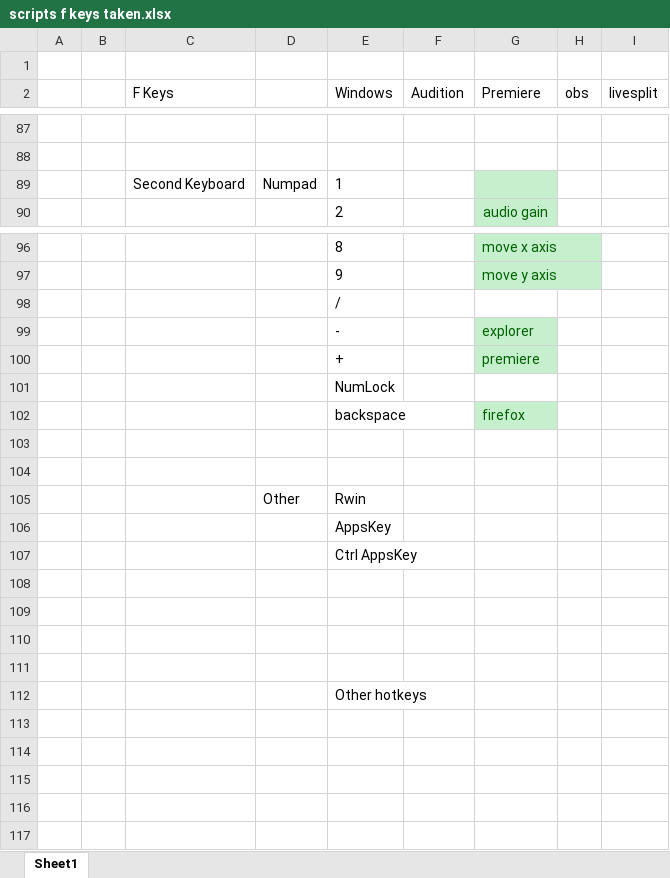
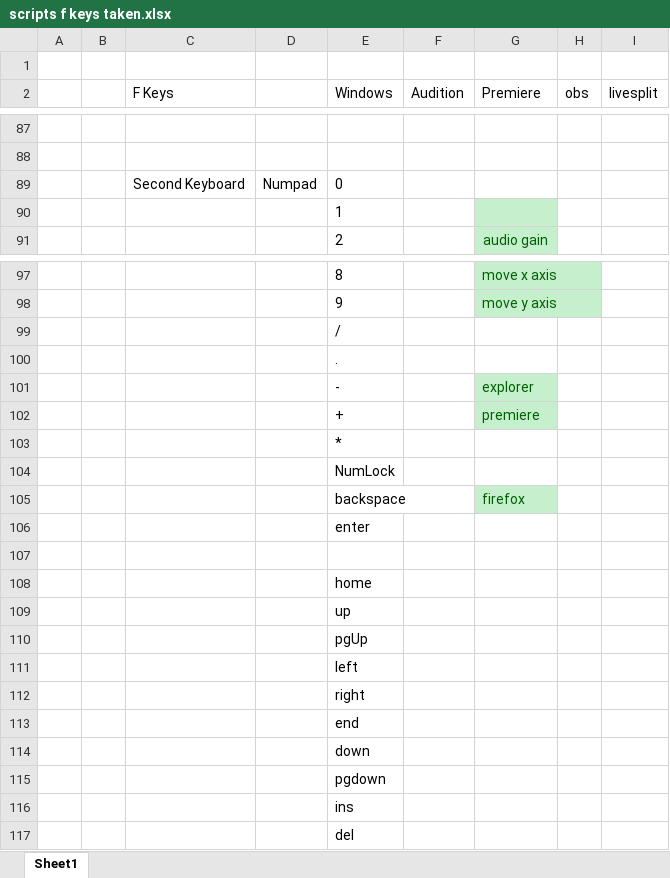
Before and after one commit to Tomshiii/ahk, an Excel workbook: scripts f keys taken.xlsx, sheet Sheet1, drawn as a sheet; only a part is shown, gaps mark what is left out; values as stored, in another font and other column widths than the file's, no borders; removed rows and columns are numbered as before the commit, all else as after; the diff covers the shown part only; the diff names each change by its address in the sheet, - before the commit and + after, or states it on an @@ line.

```diff
--- a/scripts f keys taken.xlsx (sheet Sheet1)
+++ b/scripts f keys taken.xlsx (sheet Sheet1)
-E89 (Windows): 1
+E89 (Windows): 0
-G89 fill: #C6EFCE
+G89 fill: none
+row 90:  |  |  |  | 1
+row 100:  |  |  |  | .
+row 103:  |  |  |  | *
+row 106:  |  |  |  | enter
-E108 (Windows): (empty)
+E108 (Windows): home
-row 105:  |  |  | Other | Rwin
-E109 (Windows): AppsKey
+E109 (Windows): up
-E110 (Windows): Ctrl AppsKey
+E110 (Windows): pgUp
-E111 (Windows): (empty)
+E111 (Windows): left
-E112 (Windows): (empty)
+E112 (Windows): right
-E113 (Windows): (empty)
+E113 (Windows): end
-E114 (Windows): (empty)
+E114 (Windows): down
-E115 (Windows): Other hotkeys
+E115 (Windows): pgdown
+row 116:  |  |  |  | ins
+row 117:  |  |  |  | del
```
Also changed, not shown: 1 edited cell and cell formats elsewhere in this sheet, 10 other files.
